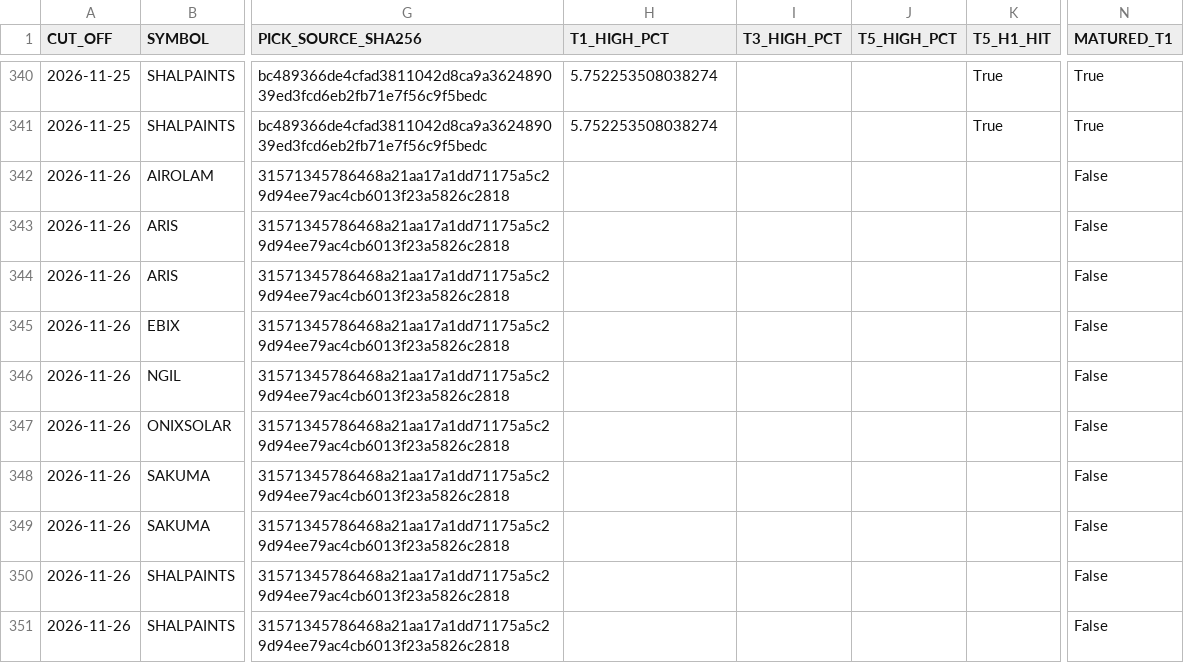
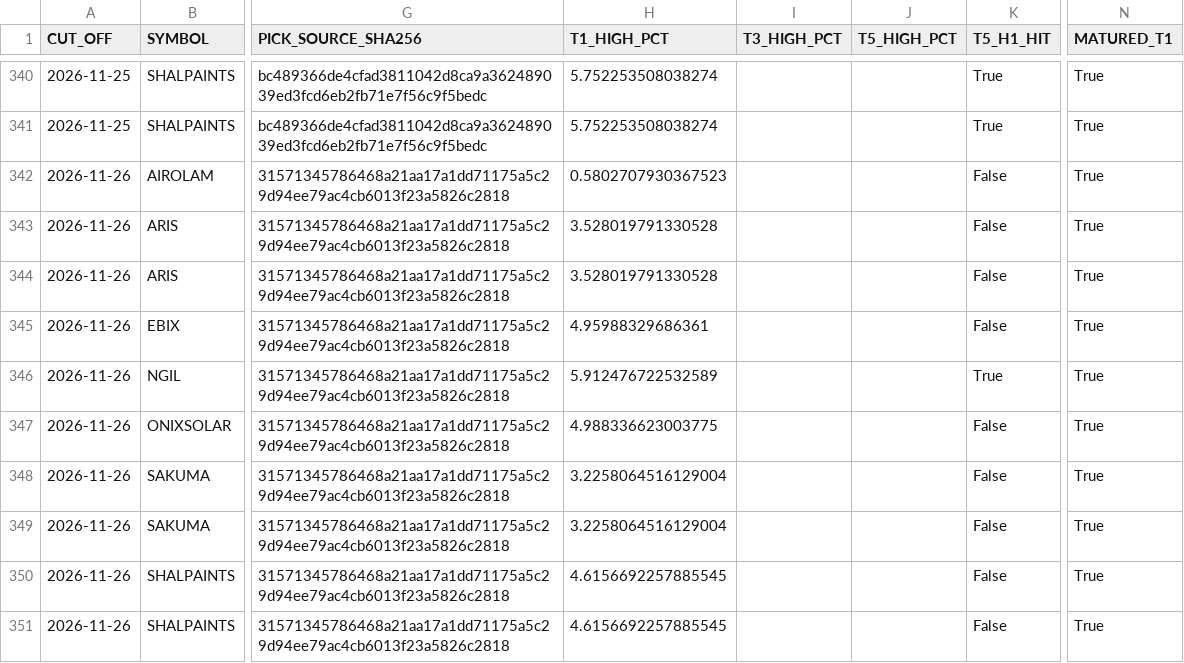
Before and after one commit to duttapalkpa-netizen/PRECISION-WIRES-NSE200-COLLECTOR, a CSV file: outputs/prospective/watchlist_ledger.csv, drawn as a sheet; only a part is shown, gaps mark what is left out; the diff covers the shown part only; the diff names each change by its address in the sheet, - before the commit and + after, or states it on an @@ line.

```diff
--- a/outputs/prospective/watchlist_ledger.csv
+++ b/outputs/prospective/watchlist_ledger.csv
-H342 (T1_HIGH_PCT): (empty)
+H342 (T1_HIGH_PCT): 0.5802707930367523
-K342:K345 (T5_H1_HIT): (empty)
+K342:K345 (T5_H1_HIT): False
-N342:N351 (MATURED_T1): False
+N342:N351 (MATURED_T1): True
-H343:H344 (T1_HIGH_PCT): (empty)
+H343:H344 (T1_HIGH_PCT): 3.528019791330528
-H345 (T1_HIGH_PCT): (empty)
+H345 (T1_HIGH_PCT): 4.95988329686361
-H346 (T1_HIGH_PCT): (empty)
+H346 (T1_HIGH_PCT): 5.912476722532589
-K346 (T5_H1_HIT): (empty)
+K346 (T5_H1_HIT): True
-H347 (T1_HIGH_PCT): (empty)
+H347 (T1_HIGH_PCT): 4.988336623003775
-K347:K351 (T5_H1_HIT): (empty)
+K347:K351 (T5_H1_HIT): False
-H348:H349 (T1_HIGH_PCT): (empty)
+H348:H349 (T1_HIGH_PCT): 3.2258064516129004
-H350:H351 (T1_HIGH_PCT): (empty)
+H350:H351 (T1_HIGH_PCT): 4.6156692257885545
```
Also changed, not shown: 10 added rows and 64 edited cells elsewhere in this file.
